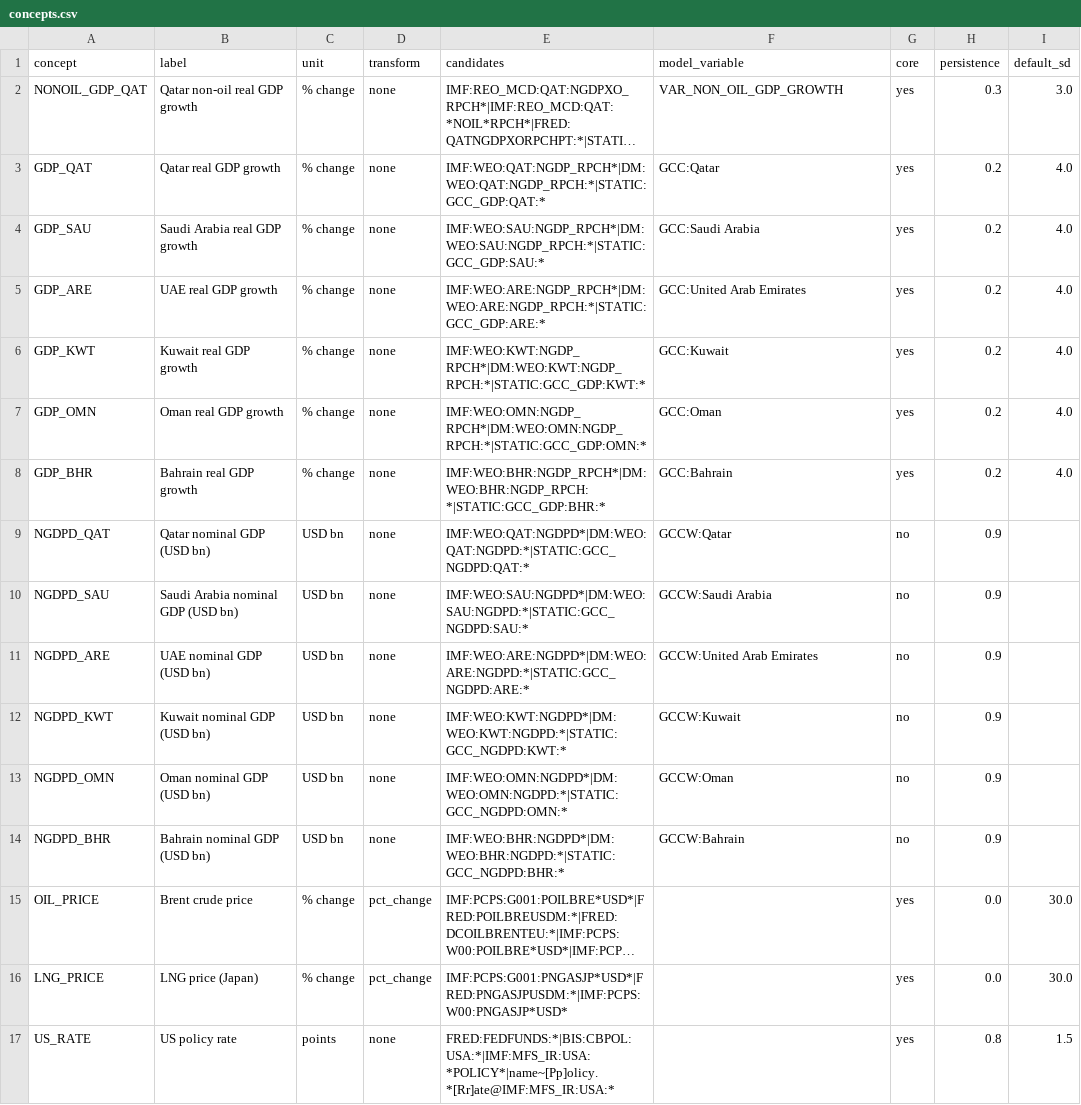
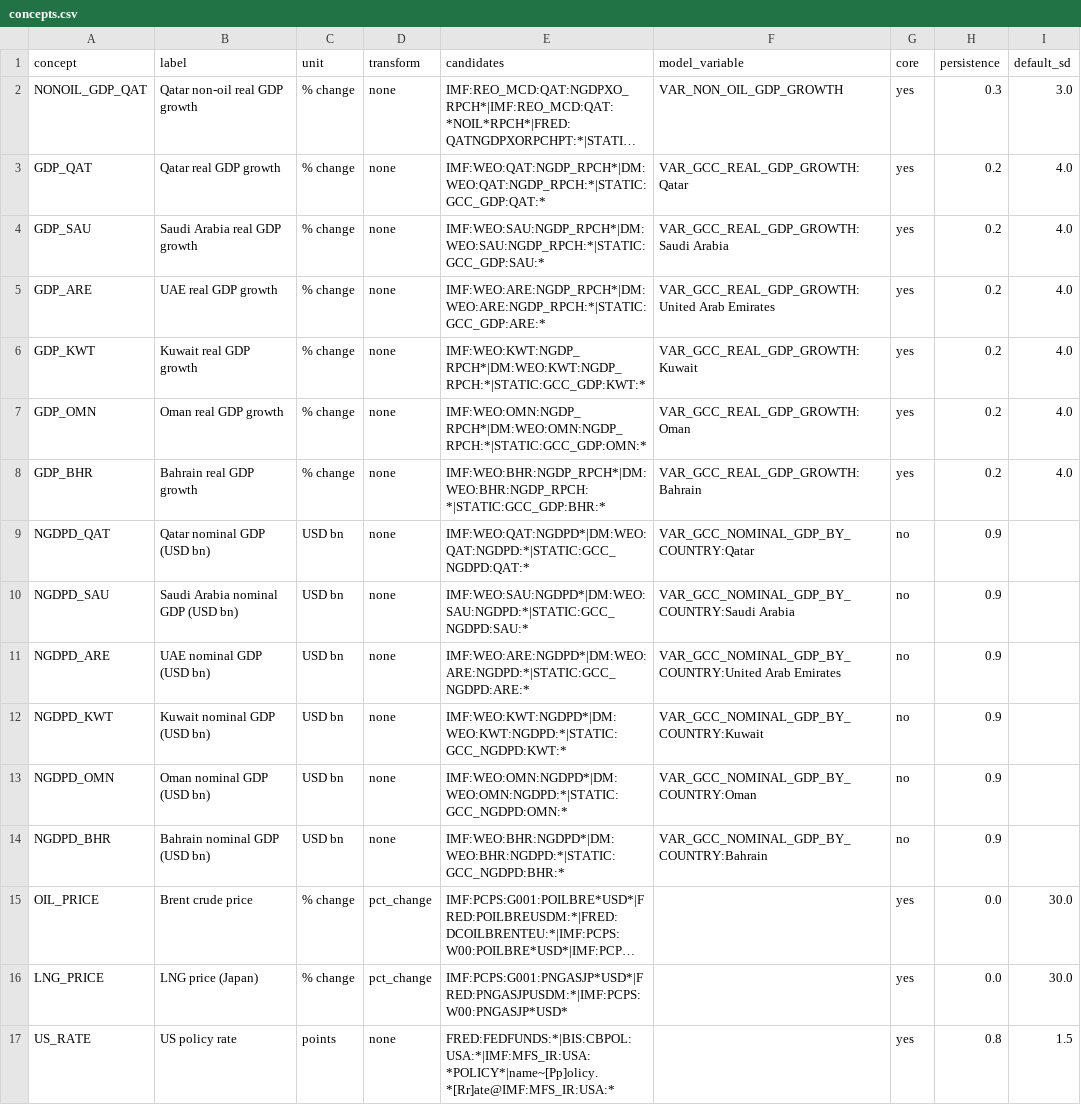
Before and after one commit to nsahuqdb/ifrs9qdb_py, a CSV file: src/ifrs9qdb/macro/data/concepts.csv, drawn as a sheet; only a part is shown; long unchanged cells end in …; the diff names each change by its address in the sheet, - before the commit and + after, or states it on an @@ line.

```diff
--- a/src/ifrs9qdb/macro/data/concepts.csv
+++ b/src/ifrs9qdb/macro/data/concepts.csv
-F3 (model_variable): GCC:Qatar
+F3 (model_variable): VAR_GCC_REAL_GDP_GROWTH:Qatar
-F4 (model_variable): GCC:Saudi Arabia
+F4 (model_variable): VAR_GCC_REAL_GDP_GROWTH:Saudi Arabia
-F5 (model_variable): GCC:United Arab Emirates
+F5 (model_variable): VAR_GCC_REAL_GDP_GROWTH:United Arab Emirates
-F6 (model_variable): GCC:Kuwait
+F6 (model_variable): VAR_GCC_REAL_GDP_GROWTH:Kuwait
-F7 (model_variable): GCC:Oman
+F7 (model_variable): VAR_GCC_REAL_GDP_GROWTH:Oman
-F8 (model_variable): GCC:Bahrain
+F8 (model_variable): VAR_GCC_REAL_GDP_GROWTH:Bahrain
-F9 (model_variable): GCCW:Qatar
+F9 (model_variable): VAR_GCC_NOMINAL_GDP_BY_COUNTRY:Qatar
-F10 (model_variable): GCCW:Saudi Arabia
+F10 (model_variable): VAR_GCC_NOMINAL_GDP_BY_COUNTRY:Saudi Arabia
-F11 (model_variable): GCCW:United Arab Emirates
+F11 (model_variable): VAR_GCC_NOMINAL_GDP_BY_COUNTRY:United Arab Emirates
-F12 (model_variable): GCCW:Kuwait
+F12 (model_variable): VAR_GCC_NOMINAL_GDP_BY_COUNTRY:Kuwait
-F13 (model_variable): GCCW:Oman
+F13 (model_variable): VAR_GCC_NOMINAL_GDP_BY_COUNTRY:Oman
-F14 (model_variable): GCCW:Bahrain
+F14 (model_variable): VAR_GCC_NOMINAL_GDP_BY_COUNTRY:Bahrain
```
Also changed, not shown: 6 other files.
